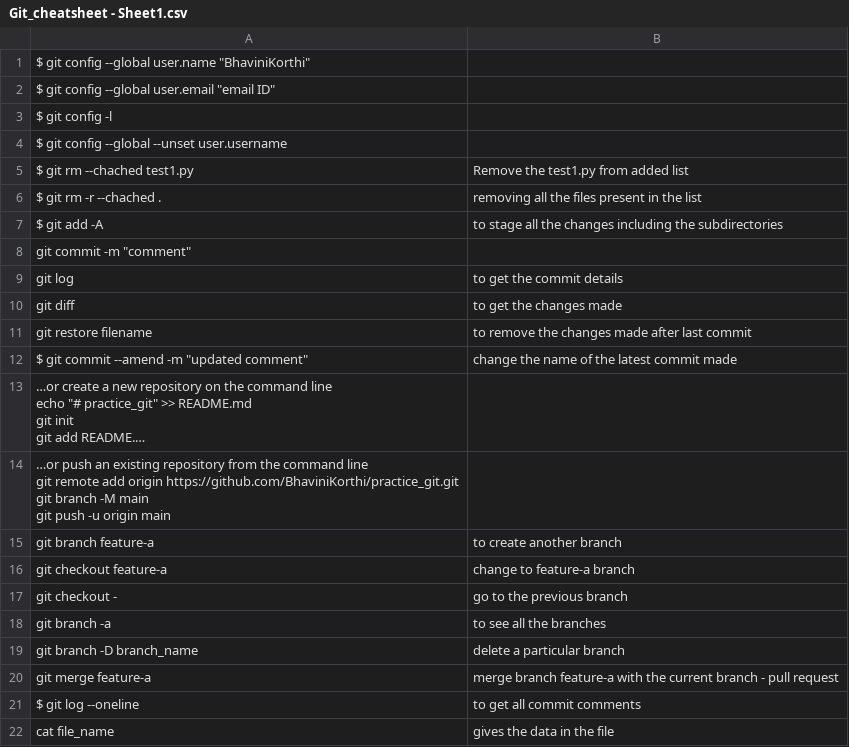
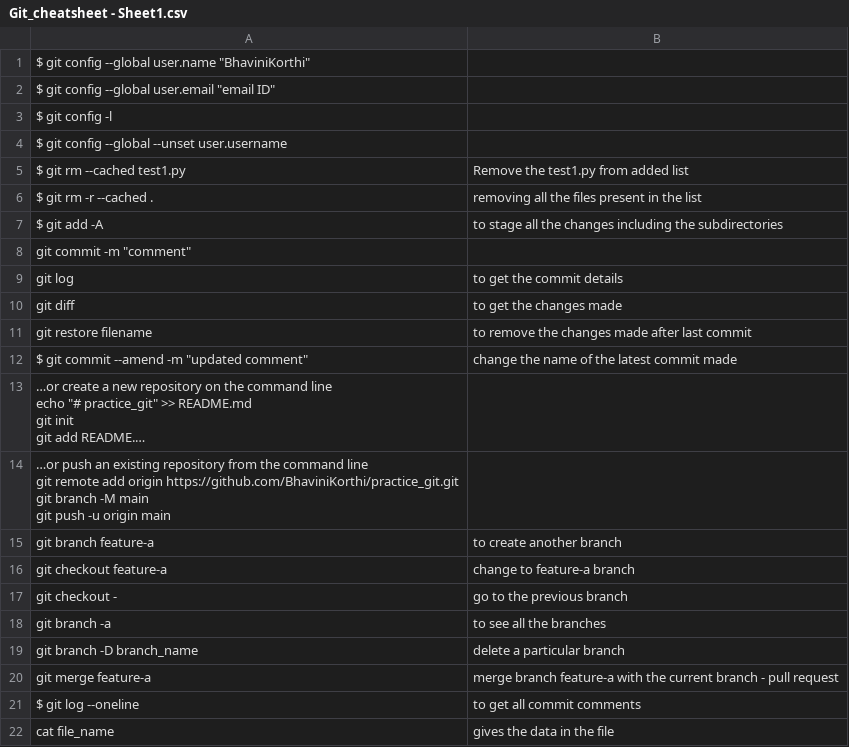
Before and after one commit to BhaviniKorthi/Internship_Strandls, a CSV file: Git_cheatsheet - Sheet1.csv, drawn as a sheet; long unchanged cells end in ….

Commit message:
Update Git_cheatsheet - Sheet1.csv

```diff
--- a/Git_cheatsheet - Sheet1.csv
+++ b/Git_cheatsheet - Sheet1.csv
@@ -4,4 +4,4 @@ $ git config -l,
 $ git config --global --unset user.username,
-$ git rm --chached test1.py,Remove the test1.py from added list
-$ git rm -r --chached .,removing all the files present in the list
+$ git rm --cached test1.py,Remove the test1.py from added list
+$ git rm -r --cached .,removing all the files present in the list
 $ git add -A,to stage all the changes including the subdirectories
```
